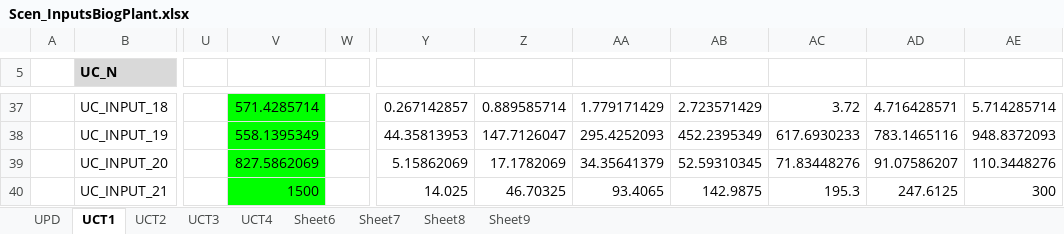
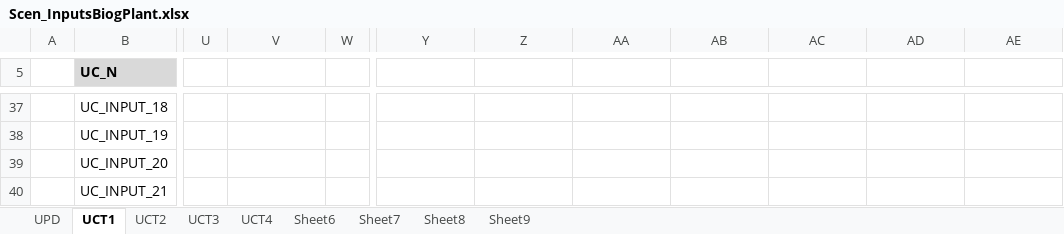
Before and after one commit to GBoron/Biogas, an Excel workbook: SuppXLS/Scen_InputsBiogPlant.xlsx, sheet UCT1, drawn as a sheet; only a part is shown, gaps mark what is left out; values as stored, in another font and other column widths than the file's, no borders; charts and pictures not drawn; the diff covers the shown part only; the diff names each change by its address in the sheet, - before the commit and + after, or states it on an @@ line.

```diff
--- a/SuppXLS/Scen_InputsBiogPlant.xlsx (sheet UCT1)
+++ b/SuppXLS/Scen_InputsBiogPlant.xlsx (sheet UCT1)
-V37:V40 fill: #00FF00
+V37:V40 fill: none
-V37: 571.4285714
+V37: (empty)
-Y37: 0.267142857
+Y37: (empty)
-Z37: 0.889585714
+Z37: (empty)
-AA37: 1.779171429
+AA37: (empty)
-AB37: 2.723571429
+AB37: (empty)
-AC37: 3.72
+AC37: (empty)
-AD37: 4.716428571
+AD37: (empty)
-AE37: 5.714285714
+AE37: (empty)
-V38: 558.1395349
+V38: (empty)
-Y38: 44.35813953
+Y38: (empty)
-Z38: 147.7126047
+Z38: (empty)
-AA38: 295.4252093
+AA38: (empty)
-AB38: 452.2395349
+AB38: (empty)
-AC38: 617.6930233
+AC38: (empty)
-AD38: 783.1465116
+AD38: (empty)
-AE38: 948.8372093
+AE38: (empty)
-V39: 827.5862069
+V39: (empty)
-Y39: 5.15862069
+Y39: (empty)
-Z39: 17.1782069
+Z39: (empty)
-AA39: 34.35641379
+AA39: (empty)
-AB39: 52.59310345
+AB39: (empty)
-AC39: 71.83448276
+AC39: (empty)
-AD39: 91.07586207
+AD39: (empty)
-AE39: 110.3448276
+AE39: (empty)
-V40: 1500
+V40: (empty)
-Y40: 14.025
+Y40: (empty)
-Z40: 46.70325
+Z40: (empty)
-AA40: 93.4065
+AA40: (empty)
-AB40: 142.9875
+AB40: (empty)
-AC40: 195.3
+AC40: (empty)
-AD40: 247.6125
+AD40: (empty)
-AE40: 300
+AE40: (empty)
```
Also changed, not shown: 10 added rows, 10 removed rows, 81 edited cells and cell formats elsewhere in this sheet.
